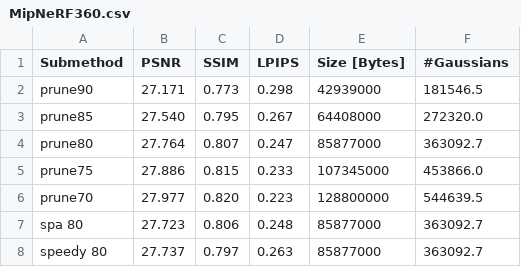
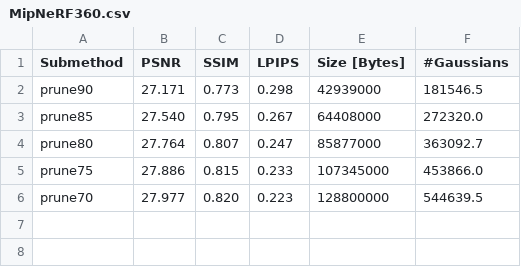
Before and after one commit to fbranschke/speedyspa_results, a CSV file: results/MipNeRF360.csv, drawn as a sheet.

```diff
--- a/results/MipNeRF360.csv
+++ b/results/MipNeRF360.csv
@@ -6,3 +6 @@ prune75,27.886,0.815,0.233,107345000,453866.0
 prune70,27.977,0.820,0.223,128800000,544639.5
-spa 80,27.723,0.806,0.248,85877000,363092.7
-speedy 80,27.737,0.797,0.263,85877000,363092.7
```
Also changed, not shown: results/DeepBlending.csv, results/TanksAndTemples.csv.
